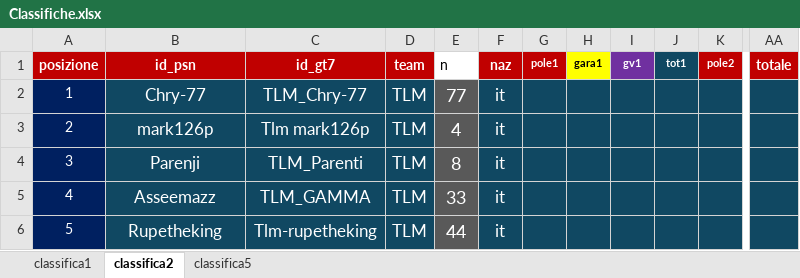
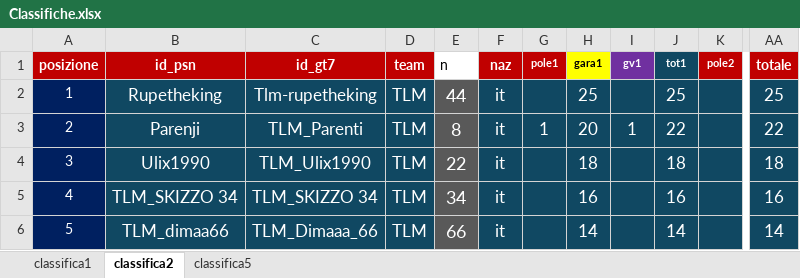
Before and after one commit to Parenji/AllTraction, an Excel workbook: backend/classifica/Classifiche.xlsx, sheet classifica2, drawn as a sheet; only a part is shown, gaps mark what is left out; values as stored, in another font and other column widths than the file's, no borders; the diff covers the shown part only; the diff names each change by its address in the sheet, - before the commit and + after, or states it on an @@ line.

Commit message:
gara 1

```diff
--- a/backend/classifica/Classifiche.xlsx (sheet classifica2)
+++ b/backend/classifica/Classifiche.xlsx (sheet classifica2)
-B2 (id_psn): Chry-77
+B2 (id_psn): Rupetheking
-C2 (id_gt7): TLM_Chry-77
+C2 (id_gt7): Tlm-rupetheking
-E2 (n): 77
+E2 (n): 44
-H2 (gara1): (empty)
+H2 (gara1): 25
-J2 (tot1): (empty)
+J2 (tot1): 25
-AA2 (totale): (empty)
+AA2 (totale): 25
-B3 (id_psn): mark126p
+B3 (id_psn): Parenji
-C3 (id_gt7): Tlm mark126p
+C3 (id_gt7): TLM_Parenti
-E3 (n): 4
+E3 (n): 8
-G3 (pole1): (empty)
+G3 (pole1): 1
-H3 (gara1): (empty)
+H3 (gara1): 20
-I3 (gv1): (empty)
+I3 (gv1): 1
-J3 (tot1): (empty)
+J3 (tot1): 22
-AA3 (totale): (empty)
+AA3 (totale): 22
-B4 (id_psn): Parenji
+B4 (id_psn): Ulix1990
-C4 (id_gt7): TLM_Parenti
+C4 (id_gt7): TLM_Ulix1990
-E4 (n): 8
+E4 (n): 22
-H4 (gara1): (empty)
+H4 (gara1): 18
-J4 (tot1): (empty)
+J4 (tot1): 18
-AA4 (totale): (empty)
+AA4 (totale): 18
-B5 (id_psn): Asseemazz
+B5 (id_psn): TLM_SKIZZO 34
-C5 (id_gt7): TLM_GAMMA
+C5 (id_gt7): TLM_SKIZZO 34
-E5 (n): 33
+E5 (n): 34
-H5 (gara1): (empty)
+H5 (gara1): 16
-J5 (tot1): (empty)
+J5 (tot1): 16
-AA5 (totale): (empty)
+AA5 (totale): 16
-B6 (id_psn): Rupetheking
+B6 (id_psn): TLM_dimaa66
-C6 (id_gt7): Tlm-rupetheking
+C6 (id_gt7): TLM_Dimaaa_66
-E6 (n): 44
+E6 (n): 66
-H6 (gara1): (empty)
+H6 (gara1): 14
-J6 (tot1): (empty)
+J6 (tot1): 14
-AA6 (totale): (empty)
+AA6 (totale): 14
```
Also changed, not shown: 56 edited cells elsewhere in this sheet, sheet classifica1, backend/TLM WORLD TOUR CLASSIFICHE.xlsm, backend/risultati/Risultati.xlsx, 15 other files.
